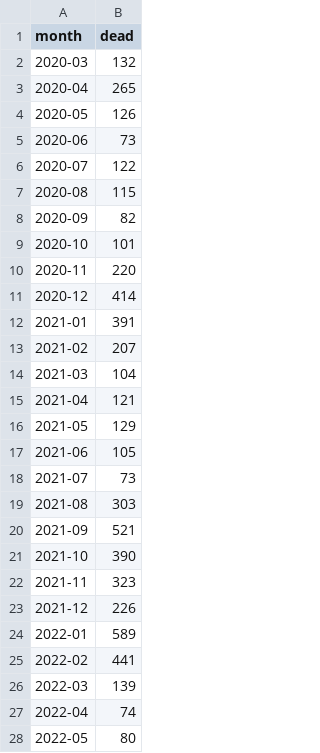
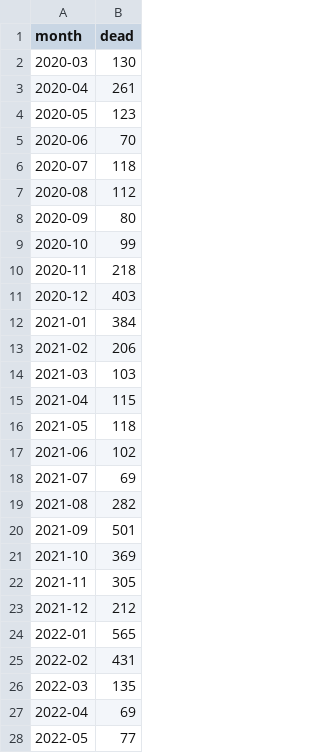
Before and after one commit to mongol-fi/mongol-fi.github.io, a CSV file: f/wonderwashingtoncardiacandcovid.csv, drawn as a sheet; only a part is shown; the diff covers the shown part only.

```diff
--- a/f/wonderwashingtoncardiacandcovid.csv
+++ b/f/wonderwashingtoncardiacandcovid.csv
@@ -1,28 +1,28 @@
 month,dead
-2020-03,132
-2020-04,265
-2020-05,126
-2020-06,73
-2020-07,122
-2020-08,115
-2020-09,82
-2020-10,101
-2020-11,220
-2020-12,414
-2021-01,391
-2021-02,207
-2021-03,104
-2021-04,121
-2021-05,129
-2021-06,105
-2021-07,73
-2021-08,303
-2021-09,521
-2021-10,390
-2021-11,323
-2021-12,226
-2022-01,589
-2022-02,441
-2022-03,139
-2022-04,74
-2022-05,80
+2020-03,130
+2020-04,261
+2020-05,123
+2020-06,70
+2020-07,118
+2020-08,112
+2020-09,80
+2020-10,99
+2020-11,218
+2020-12,403
+2021-01,384
+2021-02,206
+2021-03,103
+2021-04,115
+2021-05,118
+2021-06,102
+2021-07,69
+2021-08,282
+2021-09,501
+2021-10,369
+2021-11,305
+2021-12,212
+2022-01,565
+2022-02,431
+2022-03,135
+2022-04,69
+2022-05,77
```
Also changed, not shown: 18 edited cells elsewhere in this file, 2 other files.
